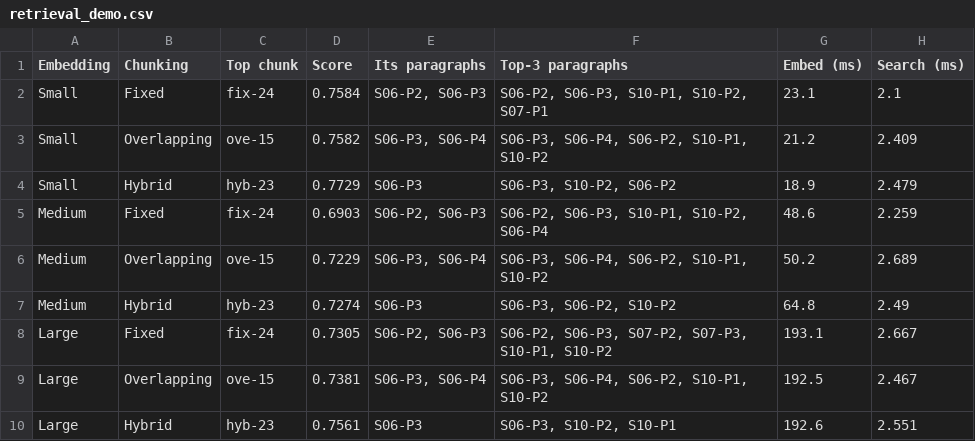
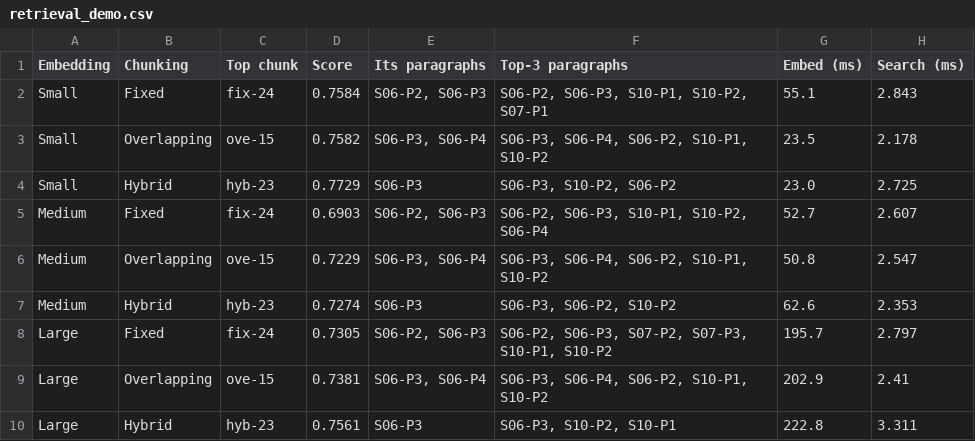
Before and after one commit to manojkmohan5/13_QuadConnect, a CSV file: rag/results/retrieval_demo.csv, drawn as a sheet.

```diff
--- a/rag/results/retrieval_demo.csv
+++ b/rag/results/retrieval_demo.csv
@@ -1,10 +1,10 @@
 Embedding,Chunking,Top chunk,Score,Its paragraphs,Top-3 paragraphs,Embed (ms),Search (ms)
-Small,Fixed,fix-24,0.7584,"S06-P2, S06-P3","S06-P2, S06-P3, S10-P1, S10-P2, S07-P1",23.1,2.1
-Small,Overlapping,ove-15,0.7582,"S06-P3, S06-P4","S06-P3, S06-P4, S06-P2, S10-P1, S10-P2",21.2,2.409
-Small,Hybrid,hyb-23,0.7729,S06-P3,"S06-P3, S10-P2, S06-P2",18.9,2.479
-Medium,Fixed,fix-24,0.6903,"S06-P2, S06-P3","S06-P2, S06-P3, S10-P1, S10-P2, S06-P4",48.6,2.259
-Medium,Overlapping,ove-15,0.7229,"S06-P3, S06-P4","S06-P3, S06-P4, S06-P2, S10-P1, S10-P2",50.2,2.689
-Medium,Hybrid,hyb-23,0.7274,S06-P3,"S06-P3, S06-P2, S10-P2",64.8,2.49
-Large,Fixed,fix-24,0.7305,"S06-P2, S06-P3","S06-P2, S06-P3, S07-P2, S07-P3, S10-P1, S10-P2",193.1,2.667
-Large,Overlapping,ove-15,0.7381,"S06-P3, S06-P4","S06-P3, S06-P4, S06-P2, S10-P1, S10-P2",192.5,2.467
-Large,Hybrid,hyb-23,0.7561,S06-P3,"S06-P3, S10-P2, S10-P1",192.6,2.551
+Small,Fixed,fix-24,0.7584,"S06-P2, S06-P3","S06-P2, S06-P3, S10-P1, S10-P2, S07-P1",55.1,2.843
+Small,Overlapping,ove-15,0.7582,"S06-P3, S06-P4","S06-P3, S06-P4, S06-P2, S10-P1, S10-P2",23.5,2.178
+Small,Hybrid,hyb-23,0.7729,S06-P3,"S06-P3, S10-P2, S06-P2",23.0,2.725
+Medium,Fixed,fix-24,0.6903,"S06-P2, S06-P3","S06-P2, S06-P3, S10-P1, S10-P2, S06-P4",52.7,2.607
+Medium,Overlapping,ove-15,0.7229,"S06-P3, S06-P4","S06-P3, S06-P4, S06-P2, S10-P1, S10-P2",50.8,2.547
+Medium,Hybrid,hyb-23,0.7274,S06-P3,"S06-P3, S06-P2, S10-P2",62.6,2.353
+Large,Fixed,fix-24,0.7305,"S06-P2, S06-P3","S06-P2, S06-P3, S07-P2, S07-P3, S10-P1, S10-P2",195.7,2.797
+Large,Overlapping,ove-15,0.7381,"S06-P3, S06-P4","S06-P3, S06-P4, S06-P2, S10-P1, S10-P2",202.9,2.41
+Large,Hybrid,hyb-23,0.7561,S06-P3,"S06-P3, S10-P2, S10-P1",222.8,3.311
```
Also changed, not shown: rag/results/embedding_stats.csv, rag/results/generation_demo.csv, 3 other files.
